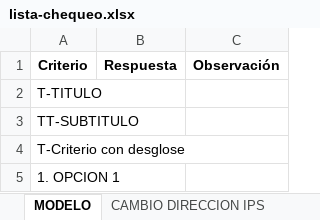
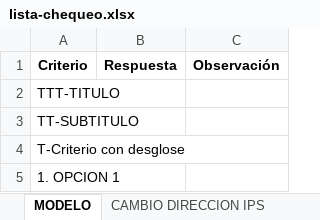
Before and after one commit to SSH-Excelencia/ssh-excelencia.github.io, an Excel workbook: ListasCh/public/lista-chequeo.xlsx, sheet MODELO, drawn as a sheet; values as stored, in another font and other column widths than the file's, no borders; the diff names each change by its address in the sheet, - before the commit and + after, or states it on an @@ line.

Commit message:
Add files via upload

```diff
--- a/ListasCh/public/lista-chequeo.xlsx (sheet MODELO)
+++ b/ListasCh/public/lista-chequeo.xlsx (sheet MODELO)
-A2 (Criterio): T-TITULO
+A2 (Criterio): TTT-TITULO
```
